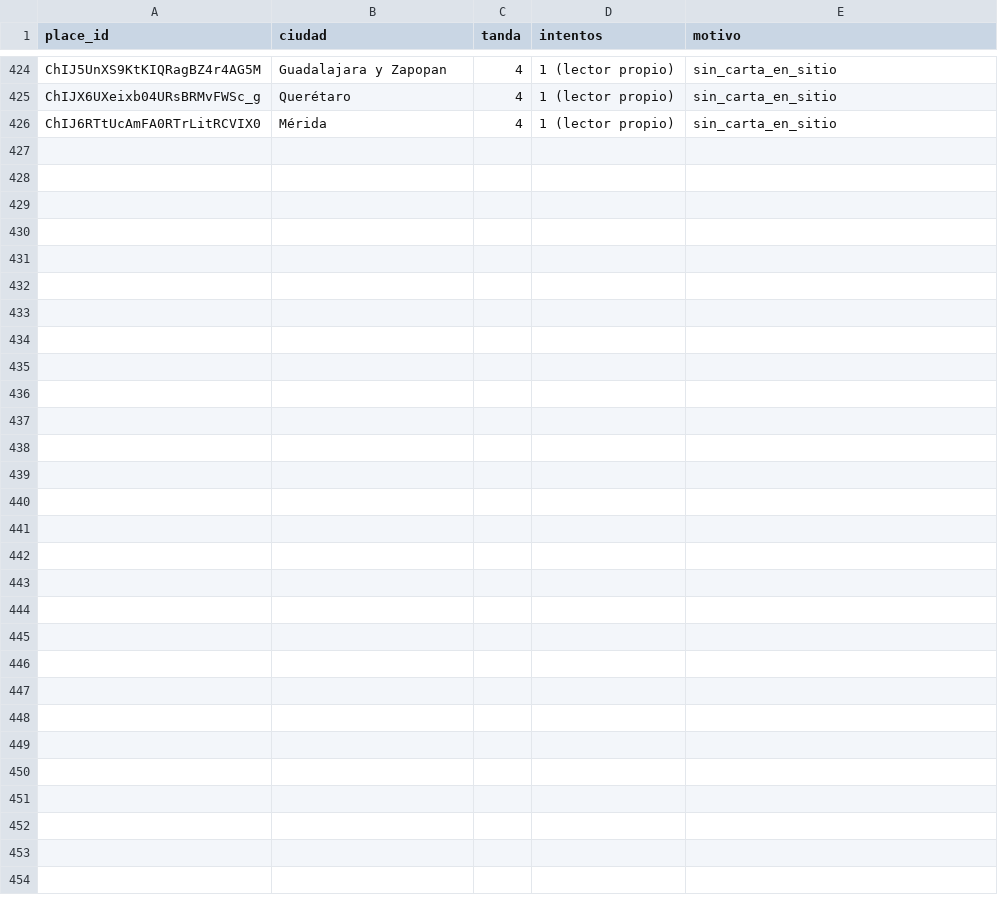
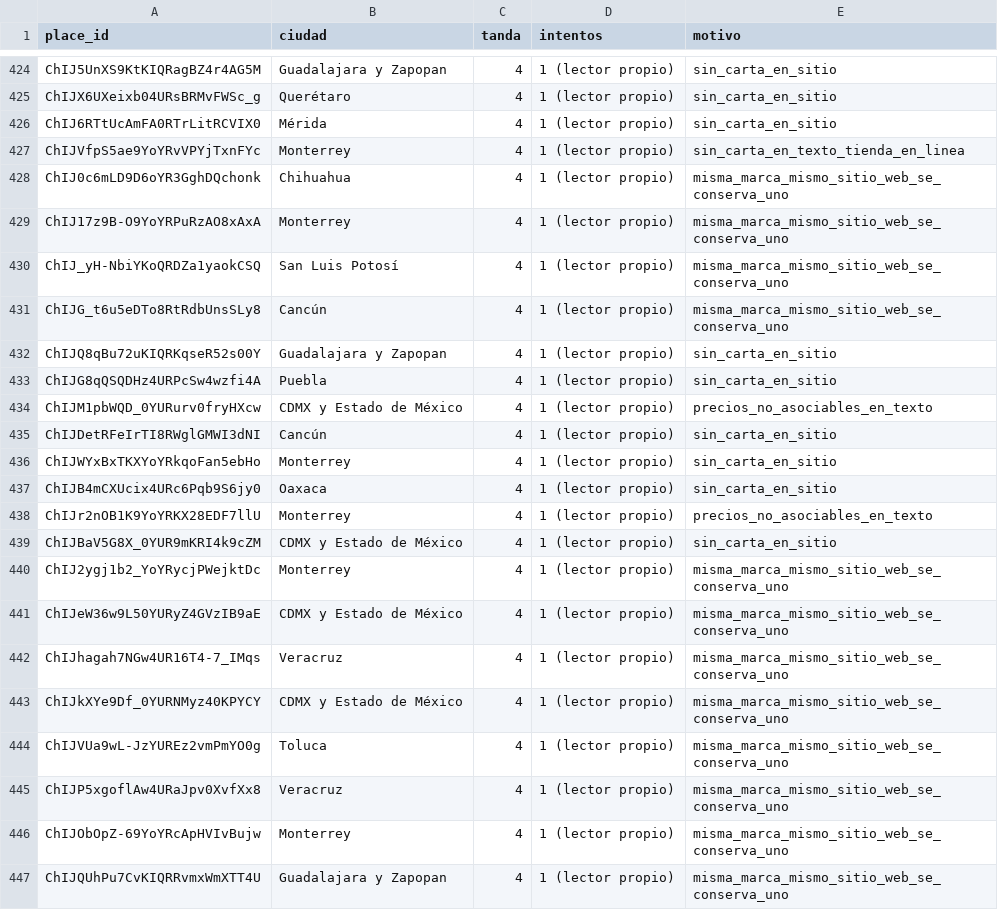
Before and after one commit to KlvinLopez/carta, a CSV file: docs/research/2026-11-13-muestra-500-descartes.csv, drawn as a sheet; only a part is shown, gaps mark what is left out; the diff names each change by its address in the sheet, - before the commit and + after, or states it on an @@ line.

```diff
--- a/docs/research/2026-11-13-muestra-500-descartes.csv
+++ b/docs/research/2026-11-13-muestra-500-descartes.csv
+row 427: ChIJVfpS5ae9YoYRvVPYjTxnFYc | Monterrey | 4 | 1 (lector propio) | sin_carta_en_texto_tienda_en_linea
+row 428: ChIJ0c6mLD9D6oYR3GghDQchonk | Chihuahua | 4 | 1 (lector propio) | misma_marca_mismo_sitio_web_se_conserva_uno
+row 429: ChIJ17z9B-O9YoYRPuRzAO8xAxA | Monterrey | 4 | 1 (lector propio) | misma_marca_mismo_sitio_web_se_conserva_uno
+row 430: ChIJ_yH-NbiYKoQRDZa1yaokCSQ | San Luis Potosí | 4 | 1 (lector propio) | misma_marca_mismo_sitio_web_se_conserva_uno
+row 431: ChIJG_t6u5eDTo8RtRdbUnsSLy8 | Cancún | 4 | 1 (lector propio) | misma_marca_mismo_sitio_web_se_conserva_uno
+row 432: ChIJQ8qBu72uKIQRKqseR52s00Y | Guadalajara y Zapopan | 4 | 1 (lector propio) | sin_carta_en_sitio
+row 433: ChIJG8qQSQDHz4URPcSw4wzfi4A | Puebla | 4 | 1 (lector propio) | sin_carta_en_sitio
+row 434: ChIJM1pbWQD_0YURurv0fryHXcw | CDMX y Estado de México | 4 | 1 (lector propio) | precios_no_asociables_en_texto
+row 435: ChIJDetRFeIrTI8RWglGMWI3dNI | Cancún | 4 | 1 (lector propio) | sin_carta_en_sitio
+row 436: ChIJWYxBxTKXYoYRkqoFan5ebHo | Monterrey | 4 | 1 (lector propio) | sin_carta_en_sitio
+row 437: ChIJB4mCXUcix4URc6Pqb9S6jy0 | Oaxaca | 4 | 1 (lector propio) | sin_carta_en_sitio
+row 438: ChIJr2nOB1K9YoYRKX28EDF7llU | Monterrey | 4 | 1 (lector propio) | precios_no_asociables_en_texto
+row 439: ChIJBaV5G8X_0YUR9mKRI4k9cZM | CDMX y Estado de México | 4 | 1 (lector propio) | sin_carta_en_sitio
+row 440: ChIJ2ygj1b2_YoYRycjPWejktDc | Monterrey | 4 | 1 (lector propio) | misma_marca_mismo_sitio_web_se_conserva_uno
+row 441: ChIJeW36w9L50YURyZ4GVzIB9aE | CDMX y Estado de México | 4 | 1 (lector propio) | misma_marca_mismo_sitio_web_se_conserva_uno
+row 442: ChIJhagah7NGw4UR16T4-7_IMqs | Veracruz | 4 | 1 (lector propio) | misma_marca_mismo_sitio_web_se_conserva_uno
+row 443: ChIJkXYe9Df_0YURNMyz40KPYCY | CDMX y Estado de México | 4 | 1 (lector propio) | misma_marca_mismo_sitio_web_se_conserva_uno
+row 444: ChIJVUa9wL-JzYUREz2vmPmYO0g | Toluca | 4 | 1 (lector propio) | misma_marca_mismo_sitio_web_se_conserva_uno
+row 445: ChIJP5xgoflAw4URaJpv0XvfXx8 | Veracruz | 4 | 1 (lector propio) | misma_marca_mismo_sitio_web_se_conserva_uno
+row 446: ChIJObOpZ-69YoYRcApHVIvBujw | Monterrey | 4 | 1 (lector propio) | misma_marca_mismo_sitio_web_se_conserva_uno
+row 447: ChIJQUhPu7CvKIQRRvmxWmXTT4U | Guadalajara y Zapopan | 4 | 1 (lector propio) | misma_marca_mismo_sitio_web_se_conserva_uno
```
Also changed, not shown: docs/research/2026-11-13-muestra-500-datos.csv.
